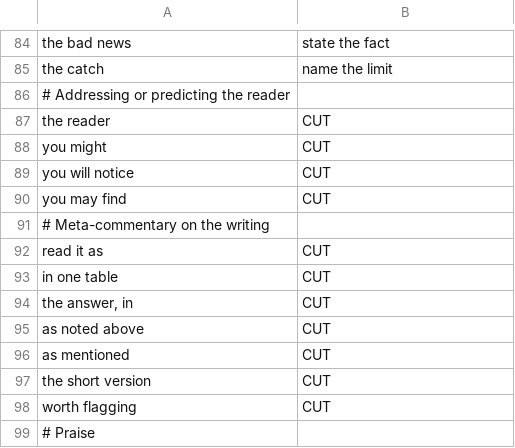
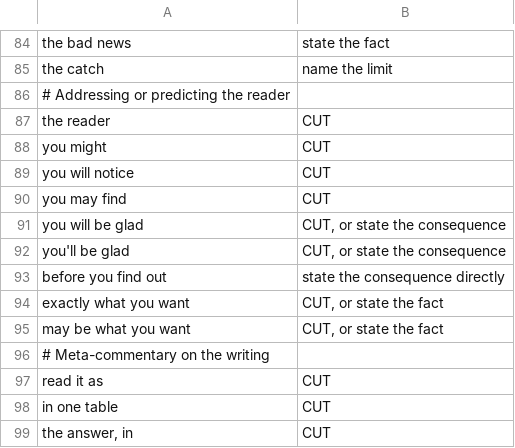
Before and after one commit to jimbarritt/software-english, a TSV file: vocabulary/banned.tsv, drawn as a sheet; only a part is shown, gaps mark what is left out; the shorter side is filled out with more unchanged rows; the diff names each change by its address in the sheet, - before the commit and + after, or states it on an @@ line.

```diff
--- a/vocabulary/banned.tsv
+++ b/vocabulary/banned.tsv
+row 91: you will be glad | CUT, or state the consequence
+row 92: you'll be glad | CUT, or state the consequence
+row 93: before you find out | state the consequence directly
+row 94: exactly what you want | CUT, or state the fact
+row 95: may be what you want | CUT, or state the fact
```
Also changed, not shown: 6 other files.
